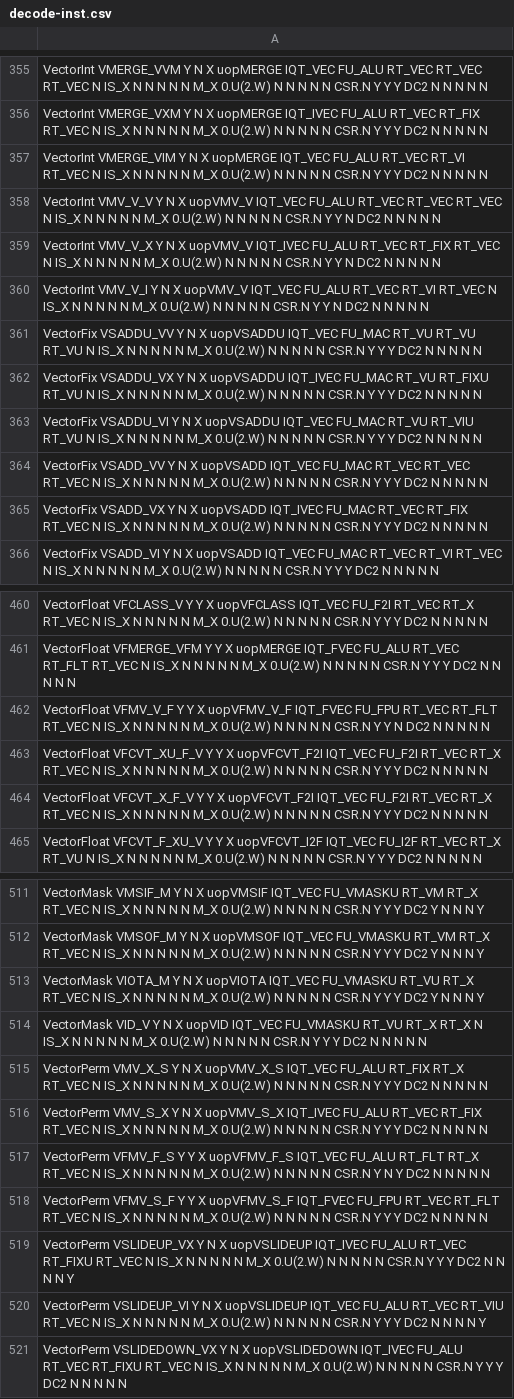
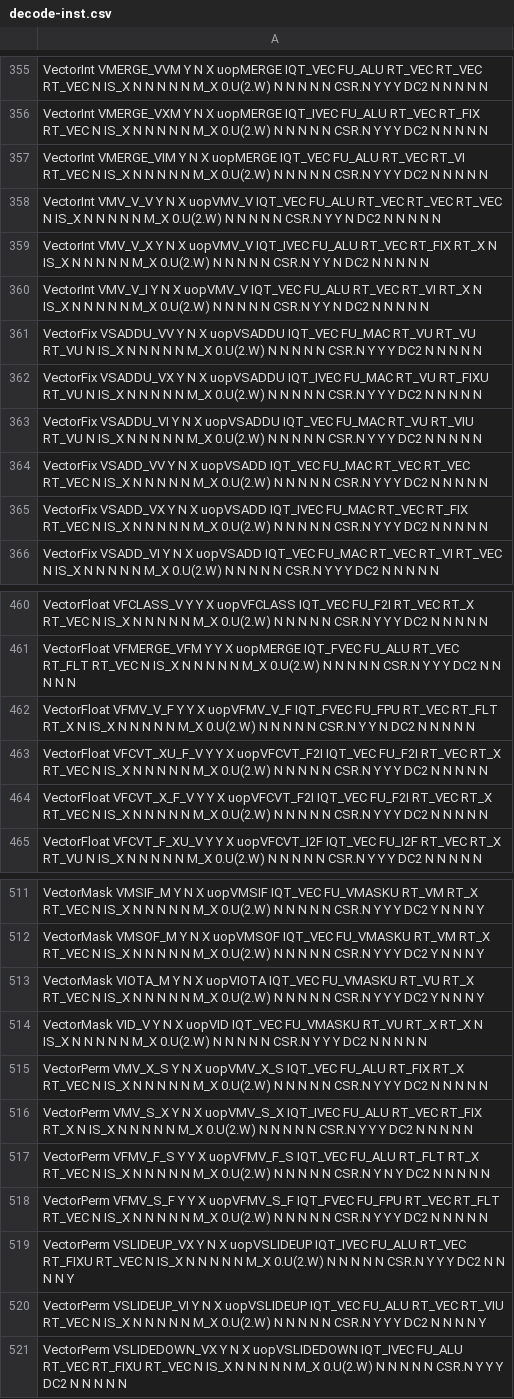
Before and after one commit to riscv-stc/riscv-boom, a CSV file: src/main/resources/csv/decode-inst.csv, drawn as a sheet; only a part is shown, gaps mark what is left out; the diff names each change by its address in the sheet, - before the commit and + after, or states it on an @@ line.

```diff
--- a/src/main/resources/csv/decode-inst.csv
+++ b/src/main/resources/csv/decode-inst.csv
-A359: …RT_VEC RT_FIX RT_VEC N IS_X…
+A359: …RT_VEC RT_FIX RT_X N IS_X…
-A360: …RT_VEC RT_VI RT_VEC N IS_X…
+A360: …RT_VEC RT_VI RT_X N IS_X…
-A462: …RT_VEC RT_FLT RT_VEC N IS_X…
+A462: …RT_VEC RT_FLT RT_X N IS_X…
-A516: …RT_VEC RT_FIX RT_VEC N IS_X…
+A516: …RT_VEC RT_FIX RT_X N IS_X…
```
Also changed, not shown: 1 other file.
